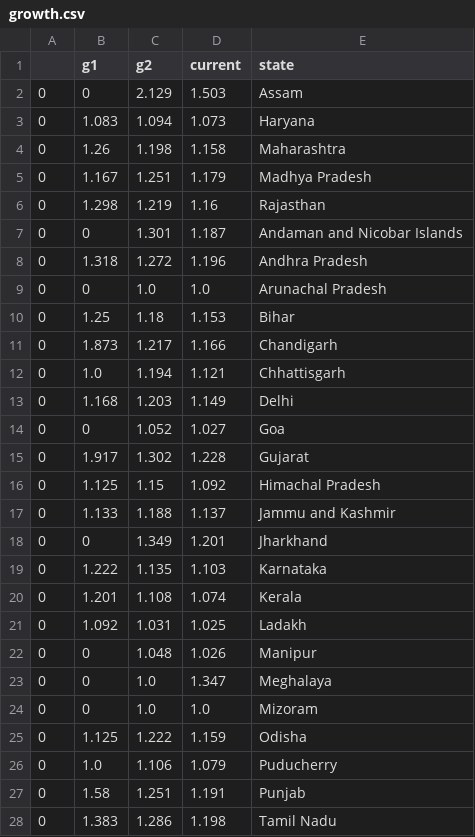
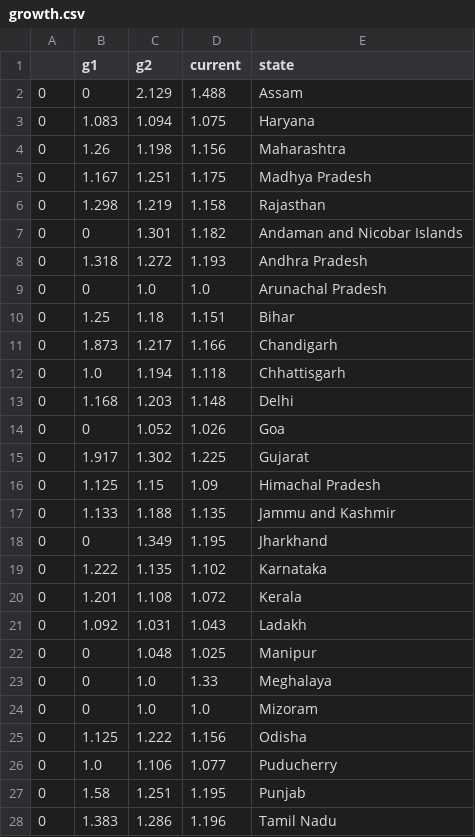
Before and after one commit to menon99/covid-django-api, a CSV file: analysis/csv/growth.csv, drawn as a sheet; only a part is shown; the diff covers the shown part only.

```diff
--- a/analysis/csv/growth.csv
+++ b/analysis/csv/growth.csv
@@ -1,28 +1,28 @@
 ,g1,g2,current,state
-0,0,2.129,1.503,Assam
-0,1.083,1.094,1.073,Haryana
-0,1.26,1.198,1.158,Maharashtra
-0,1.167,1.251,1.179,Madhya Pradesh
-0,1.298,1.219,1.16,Rajasthan
-0,0,1.301,1.187,Andaman and Nicobar Islands
-0,1.318,1.272,1.196,Andhra Pradesh
+0,0,2.129,1.488,Assam
+0,1.083,1.094,1.075,Haryana
+0,1.26,1.198,1.156,Maharashtra
+0,1.167,1.251,1.175,Madhya Pradesh
+0,1.298,1.219,1.158,Rajasthan
+0,0,1.301,1.182,Andaman and Nicobar Islands
+0,1.318,1.272,1.193,Andhra Pradesh
 0,0,1.0,1.0,Arunachal Pradesh
-0,1.25,1.18,1.153,Bihar
+0,1.25,1.18,1.151,Bihar
 0,1.873,1.217,1.166,Chandigarh
-0,1.0,1.194,1.121,Chhattisgarh
-0,1.168,1.203,1.149,Delhi
-0,0,1.052,1.027,Goa
-0,1.917,1.302,1.228,Gujarat
-0,1.125,1.15,1.092,Himachal Pradesh
-0,1.133,1.188,1.137,Jammu and Kashmir
-0,0,1.349,1.201,Jharkhand
-0,1.222,1.135,1.103,Karnataka
-0,1.201,1.108,1.074,Kerala
-0,1.092,1.031,1.025,Ladakh
-0,0,1.048,1.026,Manipur
-0,0,1.0,1.347,Meghalaya
+0,1.0,1.194,1.118,Chhattisgarh
+0,1.168,1.203,1.148,Delhi
+0,0,1.052,1.026,Goa
+0,1.917,1.302,1.225,Gujarat
+0,1.125,1.15,1.09,Himachal Pradesh
+0,1.133,1.188,1.135,Jammu and Kashmir
+0,0,1.349,1.195,Jharkhand
+0,1.222,1.135,1.102,Karnataka
+0,1.201,1.108,1.072,Kerala
+0,1.092,1.031,1.043,Ladakh
+0,0,1.048,1.025,Manipur
+0,0,1.0,1.33,Meghalaya
 0,0,1.0,1.0,Mizoram
-0,1.125,1.222,1.159,Odisha
-0,1.0,1.106,1.079,Puducherry
-0,1.58,1.251,1.191,Punjab
-0,1.383,1.286,1.198,Tamil Nadu
+0,1.125,1.222,1.156,Odisha
+0,1.0,1.106,1.077,Puducherry
+0,1.58,1.251,1.195,Punjab
+0,1.383,1.286,1.196,Tamil Nadu
```
Also changed, not shown: 5 edited cells elsewhere in this file, analysis/csv/reproductive_number.csv.
